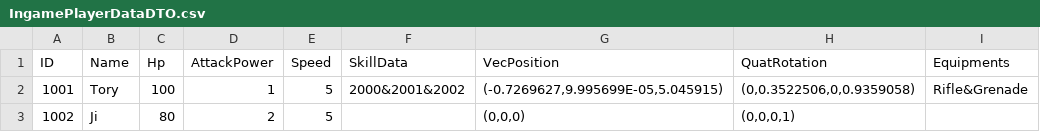
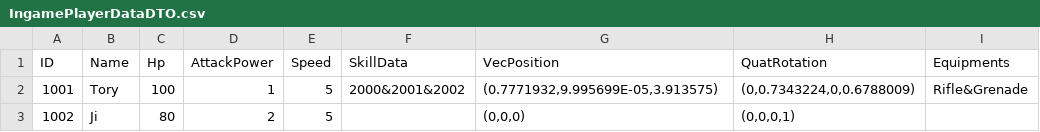
Before and after one commit to JiHyeokHeo/PROJECT-TST, a CSV file: PROJECT-TST/Assets/PROJECT TST/Anothers/Editor Saved Data/Csv/IngamePlayerDataDTO.csv, drawn as a sheet.

```diff
--- a/PROJECT-TST/Assets/PROJECT TST/Anothers/Editor Saved Data/Csv/IngamePlayerDataDTO.csv
+++ b/PROJECT-TST/Assets/PROJECT TST/Anothers/Editor Saved Data/Csv/IngamePlayerDataDTO.csv
@@ -1,3 +1,3 @@
 ID,Name,Hp,AttackPower,Speed,SkillData,VecPosition,QuatRotation,Equipments
-1001,Tory,100,1,5,"2000&2001&2002","(-0.7269627,9.995699E-05,5.045915)","(0,0.3522506,0,0.9359058)","Rifle&Grenade"
+1001,Tory,100,1,5,"2000&2001&2002","(0.7771932,9.995699E-05,3.913575)","(0,0.7343224,0,0.6788009)","Rifle&Grenade"
 1002,Ji,80,2,5,,"(0,0,0)","(0,0,0,1)",
```
Also changed, not shown: 2 other files.
